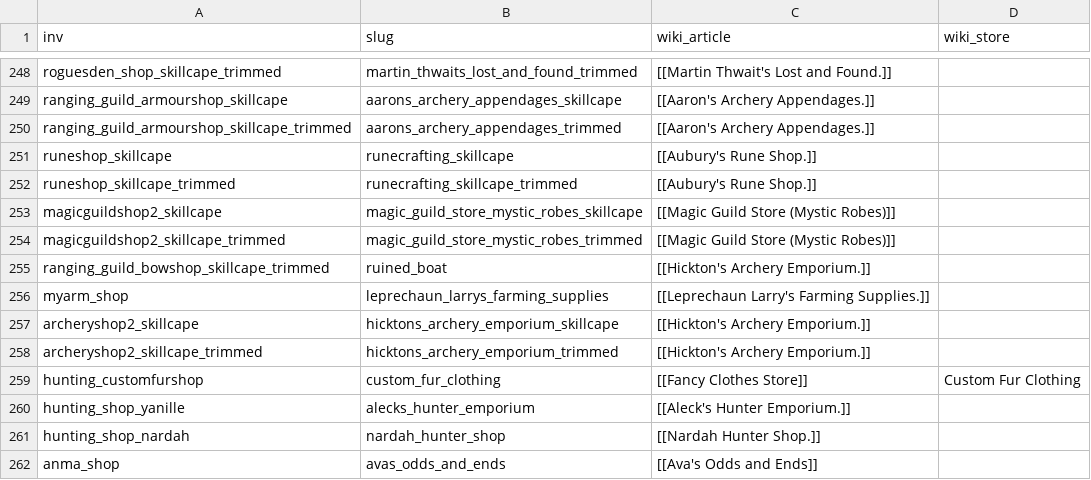
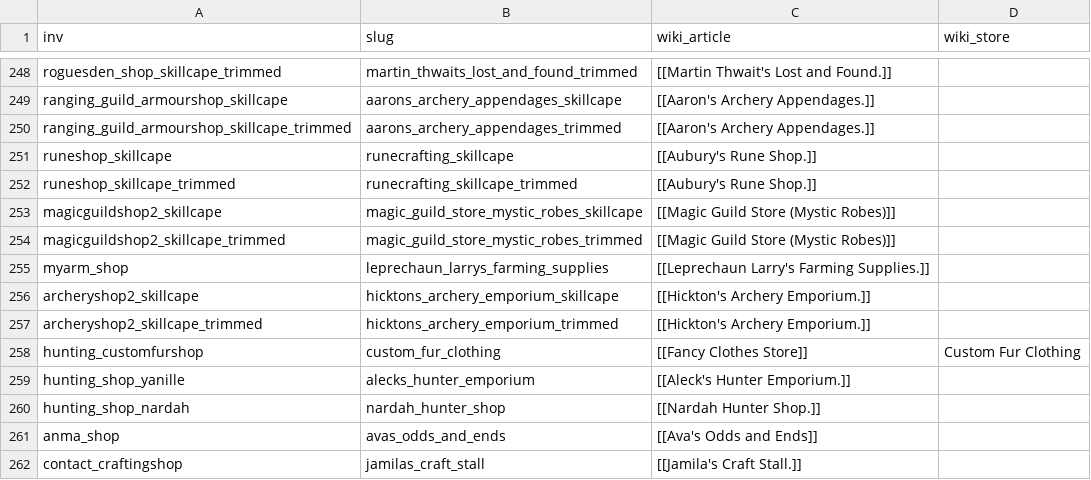
Before and after one commit to OpenRune/OpenRune-Server, a CSV file: tools/wiki-dumping/src/main/resources/shopmappings.csv, drawn as a sheet; only a part is shown, gaps mark what is left out; the shorter side is filled out with more unchanged rows; the diff names each change by its address in the sheet, - before the commit and + after, or states it on an @@ line.

Commit message:
Remove wrong Hickton's row for the NMZ rewards inv
On the live game (rev 241) inv 464,
`ranging_guild_bowshop_skillcape_trimmed`, is sent by the Nightmare
Zone rewards chest, not by Hickton's Archery Emporium, which opens
with `archeryshop2` (already mapped). The dumped TOML gave inv 464
Hickton's name and stock.

```diff
--- a/tools/wiki-dumping/src/main/resources/shopmappings.csv
+++ b/tools/wiki-dumping/src/main/resources/shopmappings.csv
-row 255: ranging_guild_bowshop_skillcape_trimmed | ruined_boat | [[Hickton's Archery Emporium.]]
```
Also changed, not shown: 1 other file.
